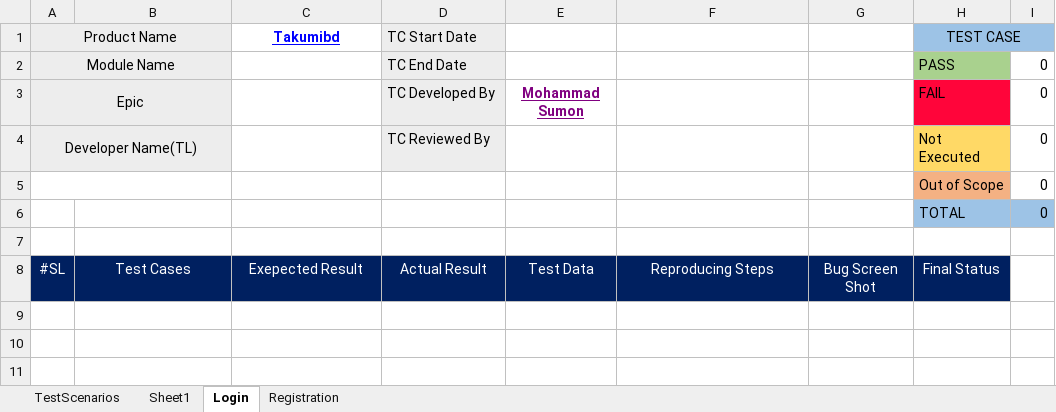
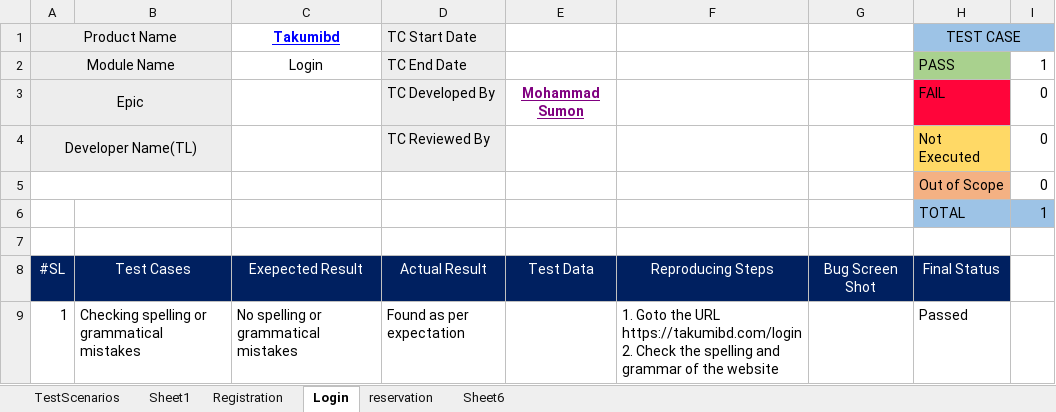
Before and after one commit to sumu9897/Takumi, an Excel workbook: Takumibd.xlsx, sheet Login, drawn as a sheet; values as stored, in another font and other column widths than the file's, no borders; conditional formats not drawn; ↵ is a line break in a cell; the diff names each change by its address in the sheet, - before the commit and + after, or states it on an @@ line.

```diff
--- a/Takumibd.xlsx (sheet Login)
+++ b/Takumibd.xlsx (sheet Login)
+sheet tab: reservation
+sheet tab: Sheet6
@@ sheet tab order changed: TestScenarios | Sheet1 | Registration | Login | reservation | Sheet6 @@
-C2 (Takumibd): (empty)
+C2 (Takumibd): Login
-I2: 0
+I2: 1
-I6: 0
+I6: 1
+row 9: 1 | Checking spelling or grammatical mistakes | No spelling or grammatical mistakes | Found as per expectation |  | 1. Goto the URL ↵ https://takumibd.com/login ↵ 2. Check the spelling and grammar of the website |  | Passed
```
Also changed, not shown: sheet Registration, sheet Sheet1, 2 other files.
